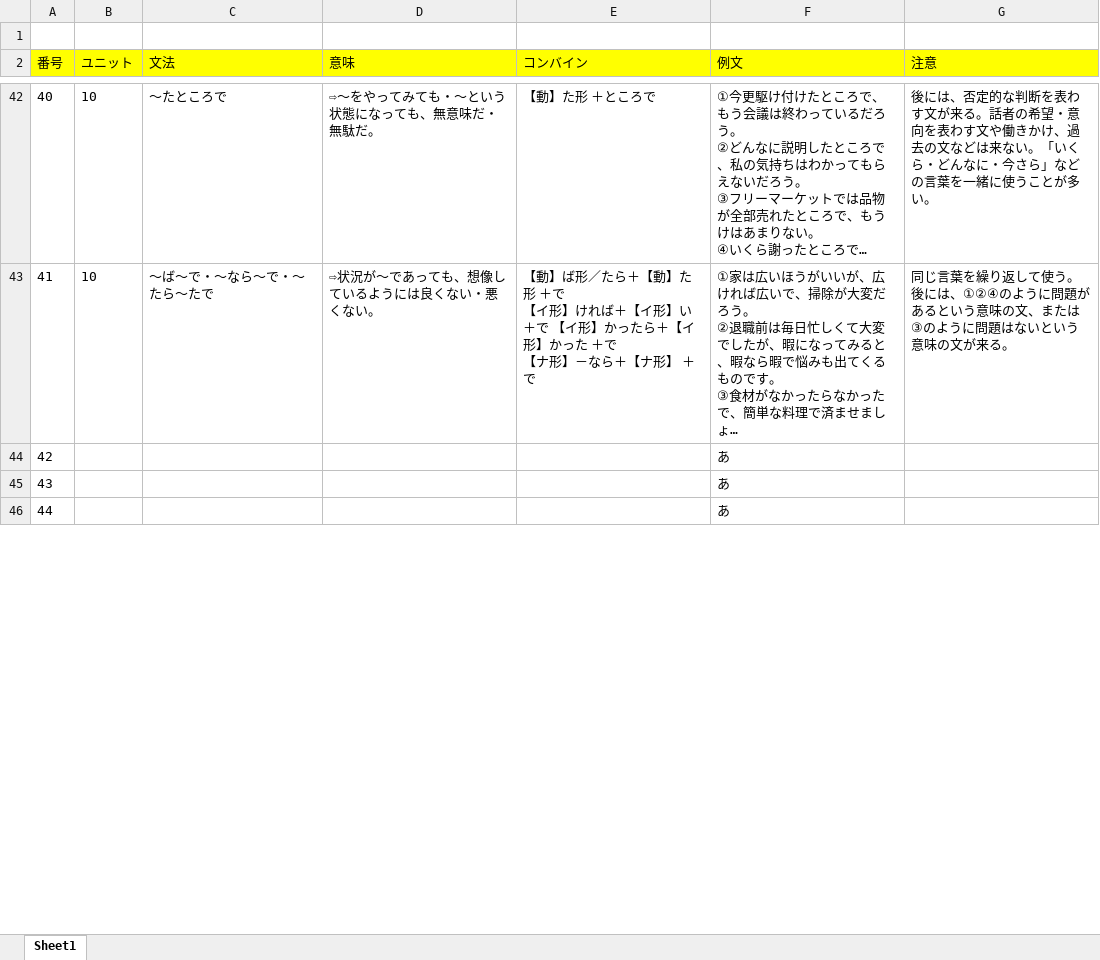
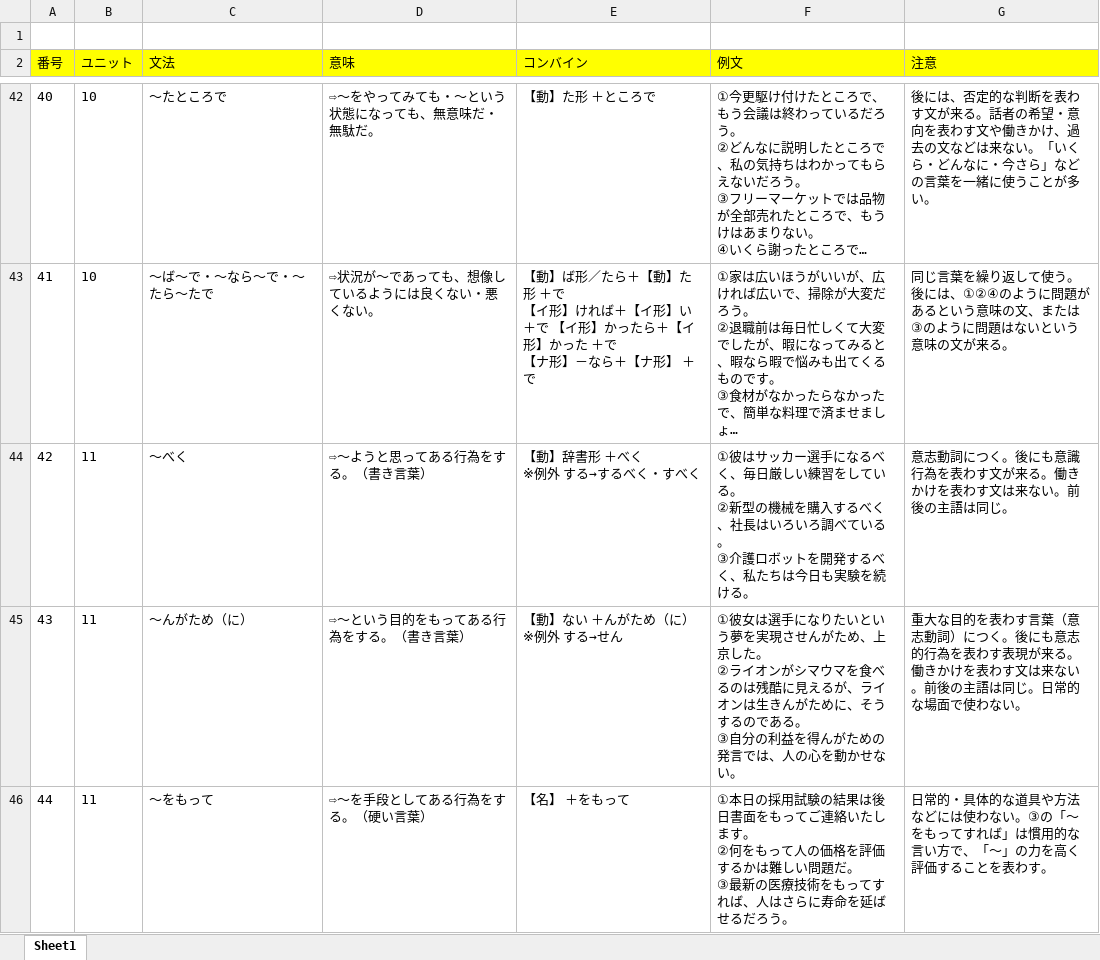
Before and after one commit to PhongJ/BunpoN1_data, an Excel workbook: BunpoN1.xlsx, sheet Sheet1, drawn as a sheet; only a part is shown, gaps mark what is left out; long unchanged cells end in …; values as stored, in another font and other column widths than the file's, no borders; ↵ is a line break in a cell; the diff covers the shown part only; the diff names each change by its address in the sheet, - before the commit and + after, or states it on an @@ line.

Commit message:
update

```diff
--- a/BunpoN1.xlsx (sheet Sheet1)
+++ b/BunpoN1.xlsx (sheet Sheet1)
-B44:B46 (ユニット): (empty)
+B44:B46 (ユニット): 11
-C44 (文法): (empty)
+C44 (文法): ～べく
-D44 (意味): (empty)
+D44 (意味): ⇨～ようと思ってある行為をする。（書き言葉）
-E44 (コンバイン): (empty)
+E44 (コンバイン): 【動】辞書形 ＋べく ↵ ※例外 する→するべく・すべく
-F44 (例文): あ
+F44 (例文): ①彼はサッカー選手になるべく、毎日厳しい練習をしている。 ↵ ②新型の機械を購入するべく、社長はいろいろ調べている。 ↵ ③介護ロボットを開発するべく、私たちは今日も実験を続ける。
-G44 (注意): (empty)
+G44 (注意): 意志動詞につく。後にも意識行為を表わす文が来る。働きかけを表わす文は来ない。前後の主語は同じ。
-C45 (文法): (empty)
+C45 (文法): ～んがため（に）
-D45 (意味): (empty)
+D45 (意味): ⇨～という目的をもってある行為をする。（書き言葉）
-E45 (コンバイン): (empty)
+E45 (コンバイン): 【動】ない ＋んがため（に） ↵ ※例外 する→せん
-F45 (例文): あ
+F45 (例文): ①彼女は選手になりたいという夢を実現させんがため、上京した。 ↵ ②ライオンがシマウマを食べるのは残酷に見えるが、ライオンは生きんがために、そうするのである。 ↵ ③自分の利益を得んがための発言では、人の心を動かせない。
-G45 (注意): (empty)
+G45 (注意): 重大な目的を表わす言葉（意志動詞）につく。後にも意志的行為を表わす表現が来る。働きかけを表わす文は来ない。前後の主語は同じ。日常的な場面で使わない。
-C46 (文法): (empty)
+C46 (文法): ～をもって
-D46 (意味): (empty)
+D46 (意味): ⇨～を手段としてある行為をする。（硬い言葉）
-E46 (コンバイン): (empty)
+E46 (コンバイン): 【名】 ＋をもって
-F46 (例文): あ
+F46 (例文): ①本日の採用試験の結果は後日書面をもってご連絡いたします。 ↵ ②何をもって人の価格を評価するかは難しい問題だ。 ↵ ③最新の医療技術をもってすれば、人はさらに寿命を延ばせるだろう。
-G46 (注意): (empty)
+G46 (注意): 日常的・具体的な道具や方法などには使わない。③の「～をもってすれば」は慣用的な言い方で、「～」の力を高く評価することを表わす。
```
Also changed, not shown: 18 edited cells elsewhere in this sheet.
